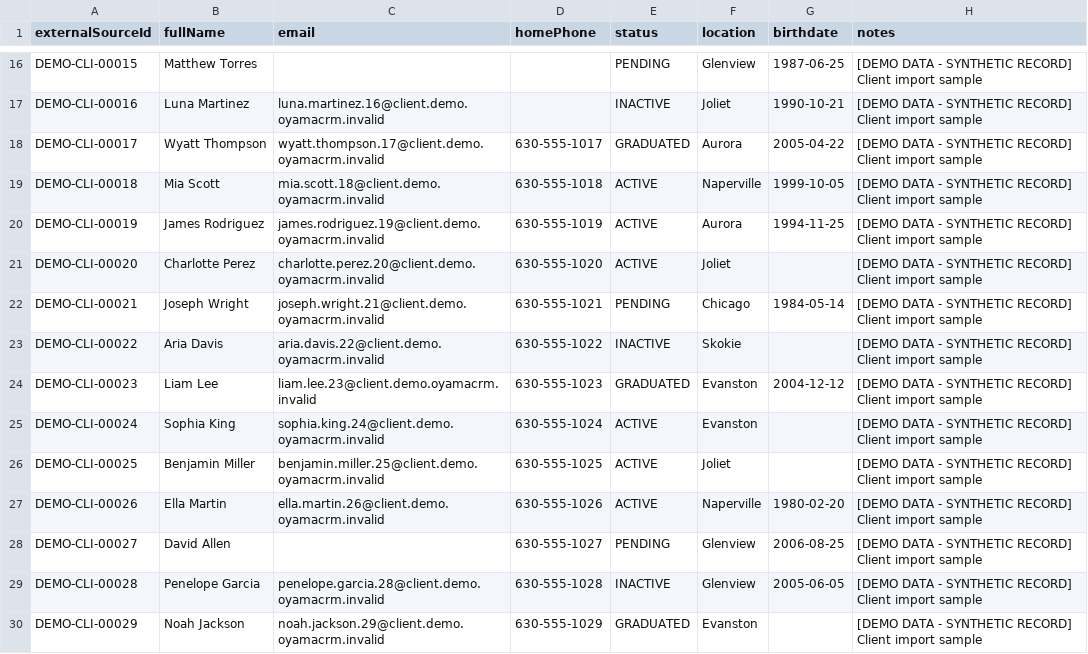
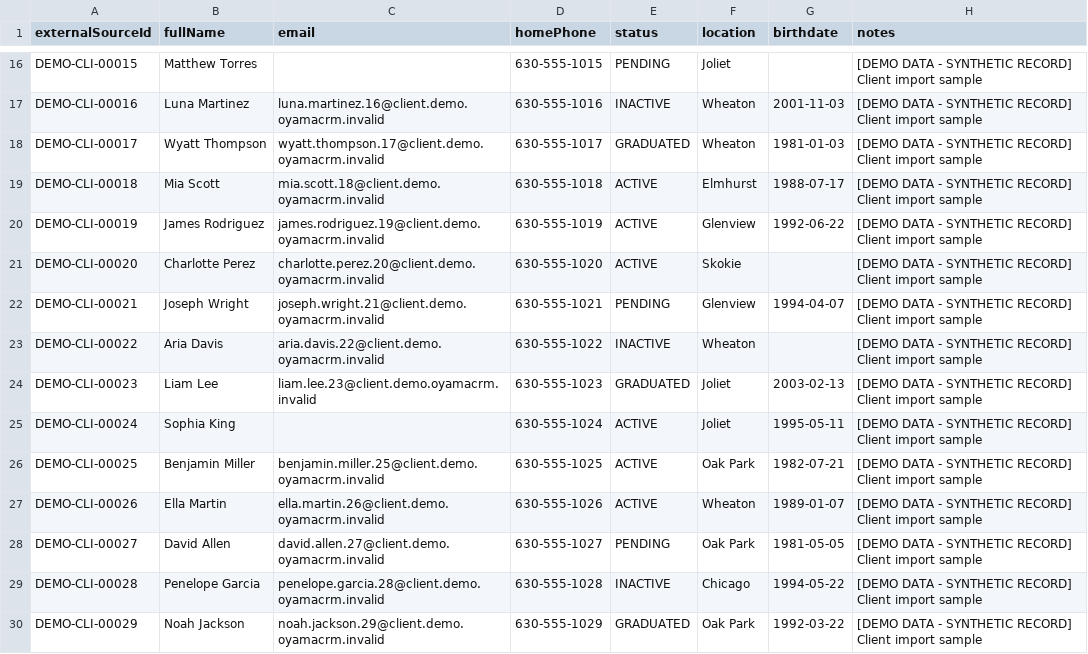
Before and after one commit to jamesk9526/OyamaCRM, a CSV file: prisma/demo-imports/clients-messy.csv, drawn as a sheet; only a part is shown, gaps mark what is left out; the diff covers the shown part only; the diff names each change by its address in the sheet, - before the commit and + after, or states it on an @@ line.

Commit message:
Use workspace components for Compassion routes
Replace large client-side Compassion pages with dedicated workspace components and add related workspace files. Pages for cases, clients, and dashboard now render CasesWorkspace, ClientsWorkspace, and CompassionDashboardWorkspace respectively, removing in-page UI/logic in favor of componentized workspaces. Added new workspace components (cases, clients, dashboard) and an events workspace config, plus updates to various event/layout components, UI warnings, sidebar/topbar, server compassion route, docs, and demo import CSVs. Also added Events CRM fundraising command center rules to AGENTS.md and a new STATUS.md doc. This centralizes UI/behavior, reduces duplication in page routes, and prepares the codebase for shared, production-ready workspace implementations.

```diff
--- a/prisma/demo-imports/clients-messy.csv
+++ b/prisma/demo-imports/clients-messy.csv
-D16 (homePhone): (empty)
+D16 (homePhone): 630-555-1015
-F16 (location): Glenview
+F16 (location): Joliet
-G16 (birthdate): 1987-06-25
+G16 (birthdate): (empty)
-D17 (homePhone): (empty)
+D17 (homePhone): 630-555-1016
-F17 (location): Joliet
+F17 (location): Wheaton
-G17 (birthdate): 1990-10-21
+G17 (birthdate): 2001-11-03
-F18 (location): Aurora
+F18 (location): Wheaton
-G18 (birthdate): 2005-04-22
+G18 (birthdate): 1981-01-03
-F19 (location): Naperville
+F19 (location): Elmhurst
-G19 (birthdate): 1999-10-05
+G19 (birthdate): 1988-07-17
-F20 (location): Aurora
+F20 (location): Glenview
-G20 (birthdate): 1994-11-25
+G20 (birthdate): 1992-06-22
-F21 (location): Joliet
+F21 (location): Skokie
-F22 (location): Chicago
+F22 (location): Glenview
-G22 (birthdate): 1984-05-14
+G22 (birthdate): 1994-04-07
-F23 (location): Skokie
+F23 (location): Wheaton
-F24:F25 (location): Evanston
+F24:F25 (location): Joliet
-G24 (birthdate): 2004-12-12
+G24 (birthdate): 2003-02-13
-C25 (email): sophia.king.24@client.demo.oyamacrm.invalid
+C25 (email): (empty)
-G25 (birthdate): (empty)
+G25 (birthdate): 1995-05-11
-F26 (location): Joliet
+F26 (location): Oak Park
-G26 (birthdate): (empty)
+G26 (birthdate): 1982-07-21
-F27 (location): Naperville
+F27 (location): Wheaton
-G27 (birthdate): 1980-02-20
+G27 (birthdate): 1989-01-07
-C28 (email): (empty)
+C28 (email): david.allen.27@client.demo.oyamacrm.invalid
-F28 (location): Glenview
+F28 (location): Oak Park
-G28 (birthdate): 2006-08-25
+G28 (birthdate): 1981-05-05
-F29 (location): Glenview
+F29 (location): Chicago
-G29 (birthdate): 2005-06-05
+G29 (birthdate): 1994-05-22
-F30 (location): Evanston
+F30 (location): Oak Park
-G30 (birthdate): (empty)
+G30 (birthdate): 1992-03-22
```
Also changed, not shown: 164 edited cells elsewhere in this file, prisma/demo-imports/donors-clean.csv, prisma/demo-imports/donors-messy.csv, 27 other files.
